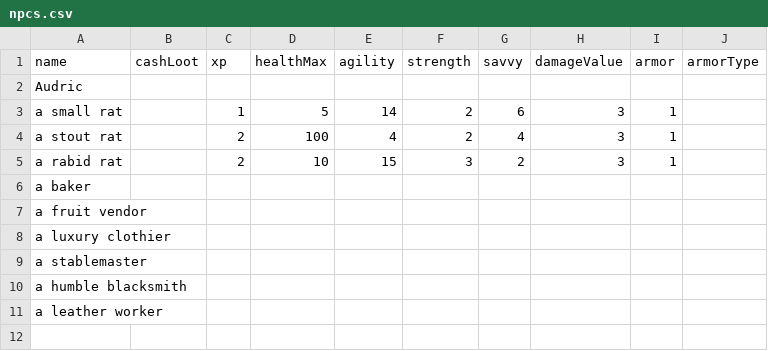
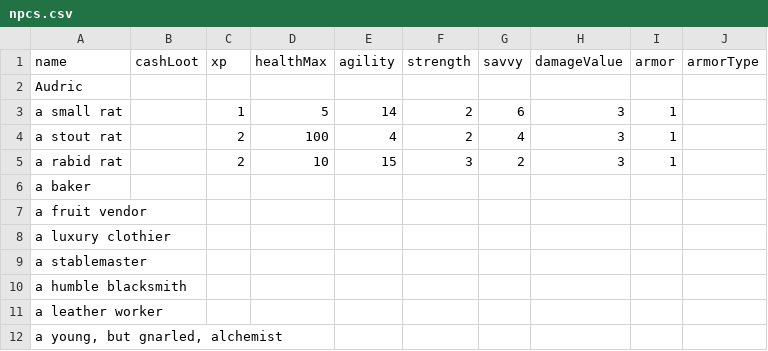
Before and after one commit to StevenKitzes/threadbare-mud, a CSV file: docs/npcs.csv, drawn as a sheet; the diff names each change by its address in the sheet, - before the commit and + after, or states it on an @@ line.

```diff
--- a/docs/npcs.csv
+++ b/docs/npcs.csv
+row 12: a young, but gnarled, alchemist
```
Also changed, not shown: docs/items.csv, 13 other files.
